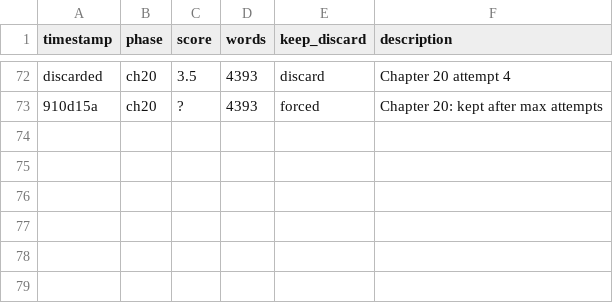
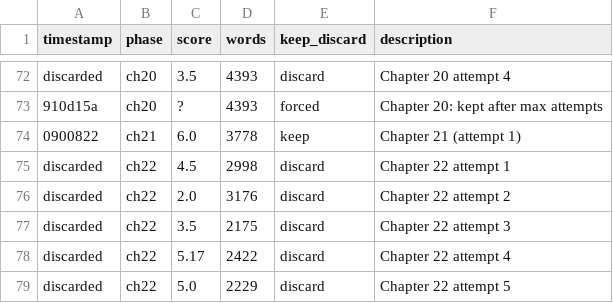
Before and after one commit to aleemerich/autobook, a TSV file: results.tsv, drawn as a sheet; only a part is shown, gaps mark what is left out; the diff names each change by its address in the sheet, - before the commit and + after, or states it on an @@ line.

Commit message:
ch22: best-effort after 5 attempts

```diff
--- a/results.tsv
+++ b/results.tsv
+row 74: 0900822 | ch21 | 6.0 | 3778 | keep | Chapter 21 (attempt 1)
+row 75: discarded | ch22 | 4.5 | 2998 | discard | Chapter 22 attempt 1
+row 76: discarded | ch22 | 2.0 | 3176 | discard | Chapter 22 attempt 2
+row 77: discarded | ch22 | 3.5 | 2175 | discard | Chapter 22 attempt 3
+row 78: discarded | ch22 | 5.17 | 2422 | discard | Chapter 22 attempt 4
+row 79: discarded | ch22 | 5.0 | 2229 | discard | Chapter 22 attempt 5
```
Also changed, not shown: 2 other files.
